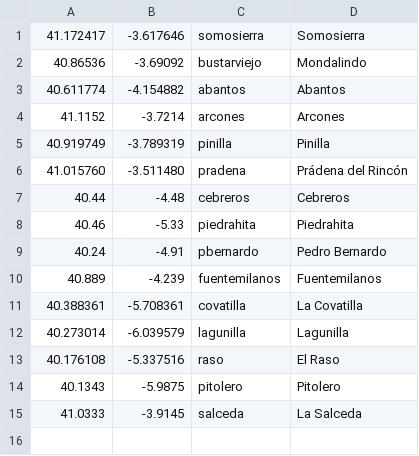
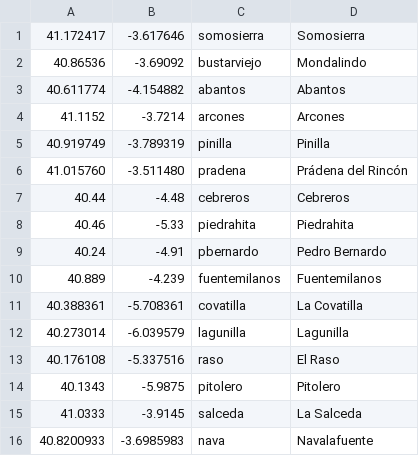
Before and after one commit to B4dWo1f/RUNplots, a CSV file: soundings_d02.csv, drawn as a sheet; the diff names each change by its address in the sheet, - before the commit and + after, or states it on an @@ line.

```diff
--- a/soundings_d02.csv
+++ b/soundings_d02.csv
+row 16: 40.8200933 | -3.6985983 | nava | Navalafuente
```
Also changed, not shown: cities.csv, 3 other files.
